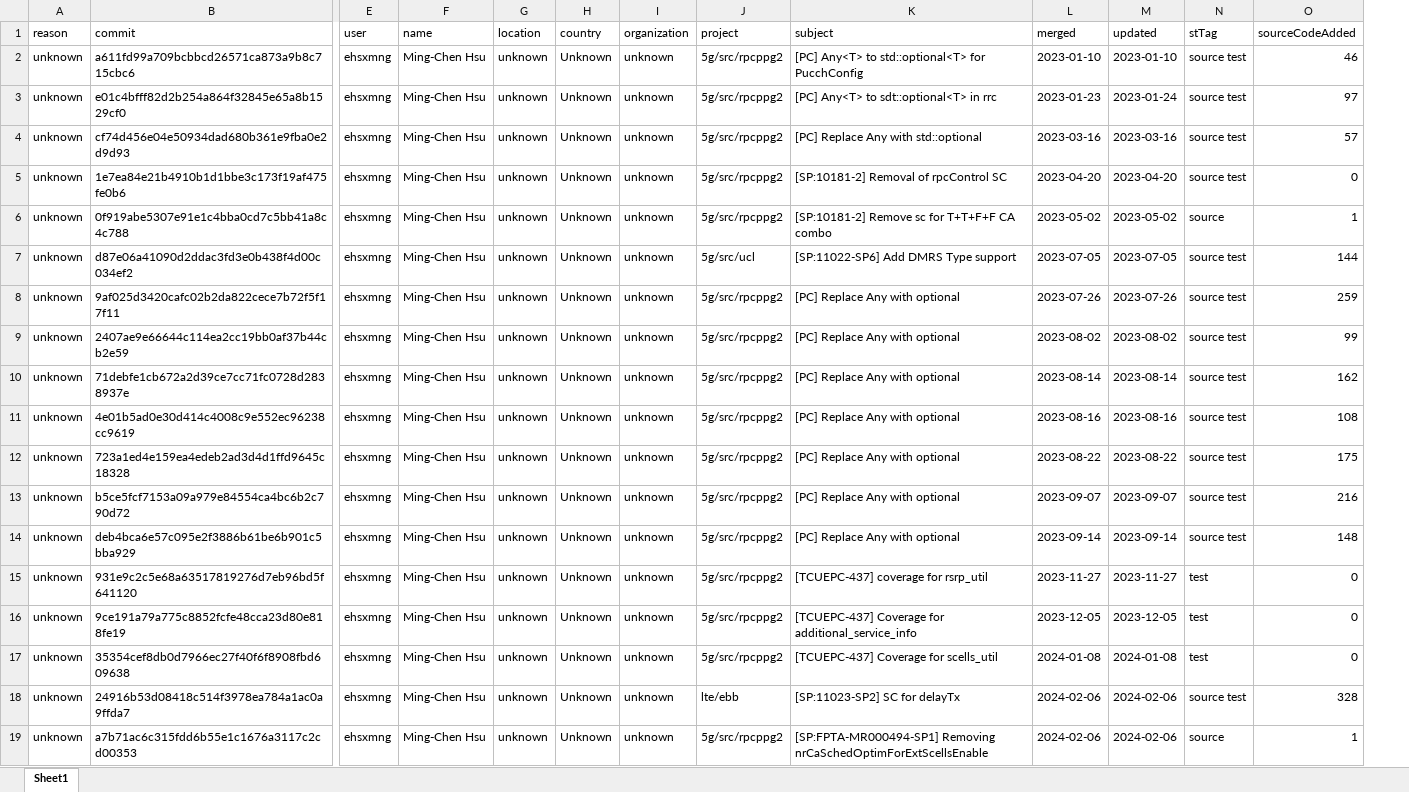
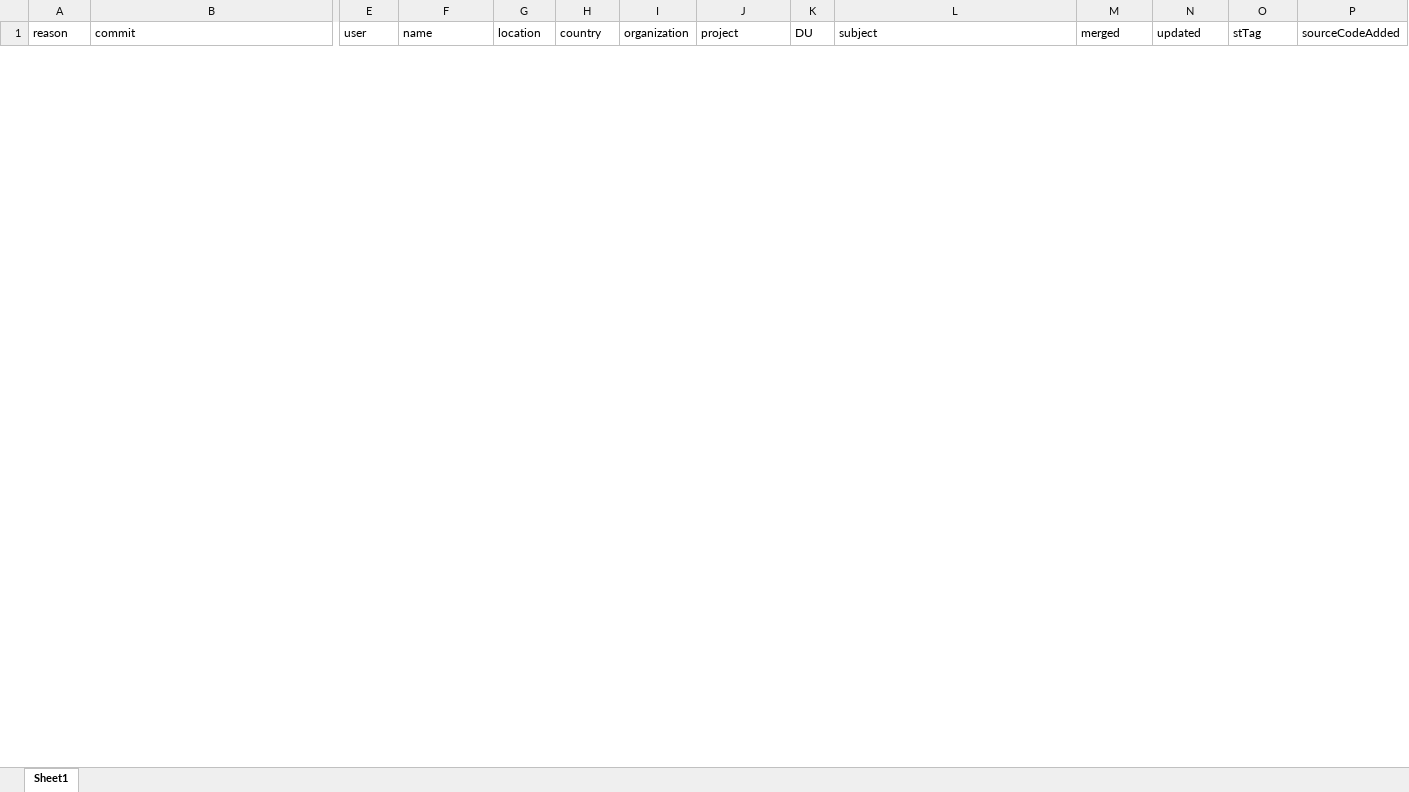
Before and after one commit to henrylee746/team-metrics-dashboard, an Excel workbook: backend/controllers/csv/11022-SP12,11160-SP4,ehsxmngmodifiedData.xlsx, sheet Sheet1, drawn as a sheet; only a part is shown, gaps mark what is left out; values as stored, in another font and other column widths than the file's, no borders; removed rows and columns are numbered as before the commit, all else as after; rows hold the shown columns only; the diff covers the shown part only; the diff names each change by its address in the sheet, - before the commit and + after, or states it on an @@ line.

```diff
--- a/backend/controllers/csv/11022-SP12,11160-SP4,ehsxmngmodifiedData.xlsx (sheet Sheet1)
+++ b/backend/controllers/csv/11022-SP12,11160-SP4,ehsxmngmodifiedData.xlsx (sheet Sheet1)
+column K (DU), empty
-row 2: unknown | a611fd99a709bcbbcd26571ca873a9b8c715cbc6 | ehsxmng | Ming-Chen Hsu | unknown | Unknown | unknown | 5g/src/rpcppg2 | [PC] Any<T> to std::optional<T> for PucchConfig | 2023-01-10 | 2023-01-10 | source test | 46
-row 3: unknown | e01c4bfff82d2b254a864f32845e65a8b1529cf0 | ehsxmng | Ming-Chen Hsu | unknown | Unknown | unknown | 5g/src/rpcppg2 | [PC] Any<T> to sdt::optional<T> in rrc | 2023-01-23 | 2023-01-24 | source test | 97
-row 4: unknown | cf74d456e04e50934dad680b361e9fba0e2d9d93 | ehsxmng | Ming-Chen Hsu | unknown | Unknown | unknown | 5g/src/rpcppg2 | [PC] Replace Any with std::optional | 2023-03-16 | 2023-03-16 | source test | 57
-row 5: unknown | 1e7ea84e21b4910b1d1bbe3c173f19af475fe0b6 | ehsxmng | Ming-Chen Hsu | unknown | Unknown | unknown | 5g/src/rpcppg2 | [SP:10181-2] Removal of rpcControl SC | 2023-04-20 | 2023-04-20 | source test | 0
-row 6: unknown | 0f919abe5307e91e1c4bba0cd7c5bb41a8c4c788 | ehsxmng | Ming-Chen Hsu | unknown | Unknown | unknown | 5g/src/rpcppg2 | [SP:10181-2] Remove sc for T+T+F+F CA combo | 2023-05-02 | 2023-05-02 | source | 1
-row 7: unknown | d87e06a41090d2ddac3fd3e0b438f4d00c034ef2 | ehsxmng | Ming-Chen Hsu | unknown | Unknown | unknown | 5g/src/ucl | [SP:11022-SP6] Add DMRS Type support | 2023-07-05 | 2023-07-05 | source test | 144
-row 8: unknown | 9af025d3420cafc02b2da822cece7b72f5f17f11 | ehsxmng | Ming-Chen Hsu | unknown | Unknown | unknown | 5g/src/rpcppg2 | [PC] Replace Any with optional | 2023-07-26 | 2023-07-26 | source test | 259
-row 9: unknown | 2407ae9e66644c114ea2cc19bb0af37b44cb2e59 | ehsxmng | Ming-Chen Hsu | unknown | Unknown | unknown | 5g/src/rpcppg2 | [PC] Replace Any with optional | 2023-08-02 | 2023-08-02 | source test | 99
-row 10: unknown | 71debfe1cb672a2d39ce7cc71fc0728d2838937e | ehsxmng | Ming-Chen Hsu | unknown | Unknown | unknown | 5g/src/rpcppg2 | [PC] Replace Any with optional | 2023-08-14 | 2023-08-14 | source test | 162
-row 11: unknown | 4e01b5ad0e30d414c4008c9e552ec96238cc9619 | ehsxmng | Ming-Chen Hsu | unknown | Unknown | unknown | 5g/src/rpcppg2 | [PC] Replace Any with optional | 2023-08-16 | 2023-08-16 | source test | 108
-row 12: unknown | 723a1ed4e159ea4edeb2ad3d4d1ffd9645c18328 | ehsxmng | Ming-Chen Hsu | unknown | Unknown | unknown | 5g/src/rpcppg2 | [PC] Replace Any with optional | 2023-08-22 | 2023-08-22 | source test | 175
-row 13: unknown | b5ce5fcf7153a09a979e84554ca4bc6b2c790d72 | ehsxmng | Ming-Chen Hsu | unknown | Unknown | unknown | 5g/src/rpcppg2 | [PC] Replace Any with optional | 2023-09-07 | 2023-09-07 | source test | 216
-row 14: unknown | deb4bca6e57c095e2f3886b61be6b901c5bba929 | ehsxmng | Ming-Chen Hsu | unknown | Unknown | unknown | 5g/src/rpcppg2 | [PC] Replace Any with optional | 2023-09-14 | 2023-09-14 | source test | 148
-row 15: unknown | 931e9c2c5e68a63517819276d7eb96bd5f641120 | ehsxmng | Ming-Chen Hsu | unknown | Unknown | unknown | 5g/src/rpcppg2 | [TCUEPC-437] coverage for rsrp_util | 2023-11-27 | 2023-11-27 | test | 0
-row 16: unknown | 9ce191a79a775c8852fcfe48cca23d80e818fe19 | ehsxmng | Ming-Chen Hsu | unknown | Unknown | unknown | 5g/src/rpcppg2 | [TCUEPC-437] Coverage for additional_service_info | 2023-12-05 | 2023-12-05 | test | 0
-row 17: unknown | 35354cef8db0d7966ec27f40f6f8908fbd609638 | ehsxmng | Ming-Chen Hsu | unknown | Unknown | unknown | 5g/src/rpcppg2 | [TCUEPC-437] Coverage for scells_util | 2024-01-08 | 2024-01-08 | test | 0
-row 18: unknown | 24916b53d08418c514f3978ea784a1ac0a9ffda7 | ehsxmng | Ming-Chen Hsu | unknown | Unknown | unknown | lte/ebb | [SP:11023-SP2] SC for delayTx | 2024-02-06 | 2024-02-06 | source test | 328
-row 19: unknown | a7b71ac6c315fdd6b55e1c1676a3117c2cd00353 | ehsxmng | Ming-Chen Hsu | unknown | Unknown | unknown | 5g/src/rpcppg2 | [SP:FPTA-MR000494-SP1] Removing nrCaSchedOptimForExtScellsEnable | 2024-02-06 | 2024-02-06 | source | 1
```
Also changed, not shown: 4 added rows and 3 removed rows elsewhere in this sheet, backend/csv/11022-SP12,11160-SP4,ehsxmngChurnQuery.xlsx, 39 other files.
